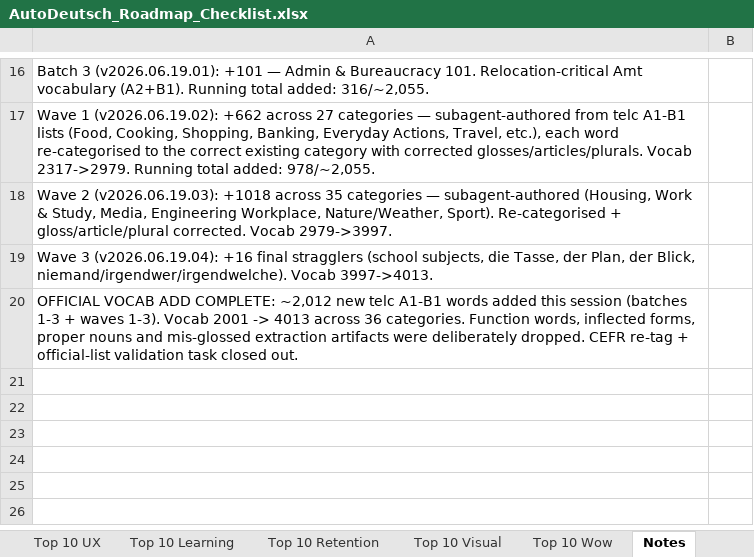
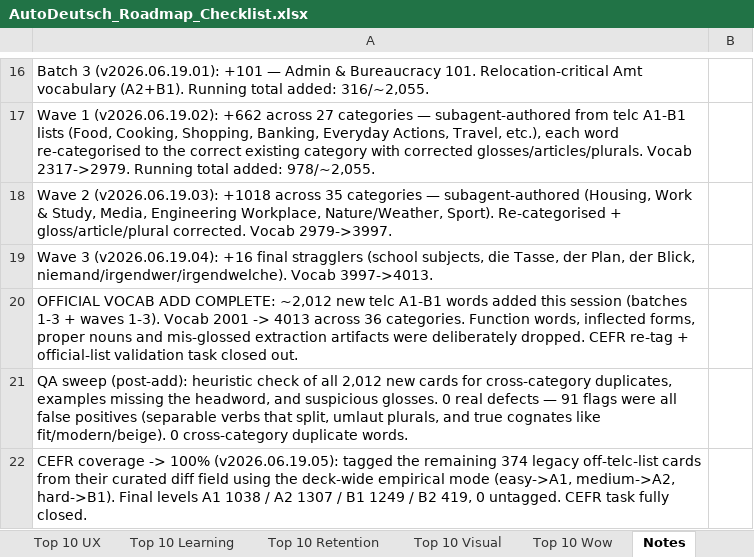
Before and after one commit to jackj-prog/AutoDeutsch, an Excel workbook: AutoDeutsch_Roadmap_Checklist.xlsx, sheet Notes, drawn as a sheet; only a part is shown, gaps mark what is left out; values as stored, in another font and other column widths than the file's, no borders; the diff names each change by its address in the sheet, - before the commit and + after, or states it on an @@ line.

```diff
--- a/AutoDeutsch_Roadmap_Checklist.xlsx (sheet Notes)
+++ b/AutoDeutsch_Roadmap_Checklist.xlsx (sheet Notes)
+row 21: QA sweep (post-add): heuristic check of all 2,012 new cards for cross-category duplicates, examples missing the headword, and suspicious glosses. 0 real defects — 91 flags were all false positives (separable verbs that split, umlaut plurals, and true cognates like fit/modern/beige). 0 cross-category duplicate words.
+row 22: CEFR coverage -> 100% (v2026.06.19.05): tagged the remaining 374 legacy off-telc-list cards from their curated diff field using the deck-wide empirical mode (easy->A1, medium->A2, hard->B1). Final levels A1 1038 / A2 1307 / B1 1249 / B2 419, 0 untagged. CEFR task fully closed.
```
